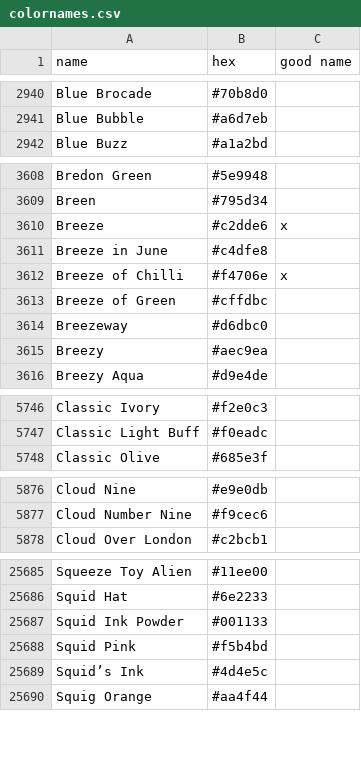
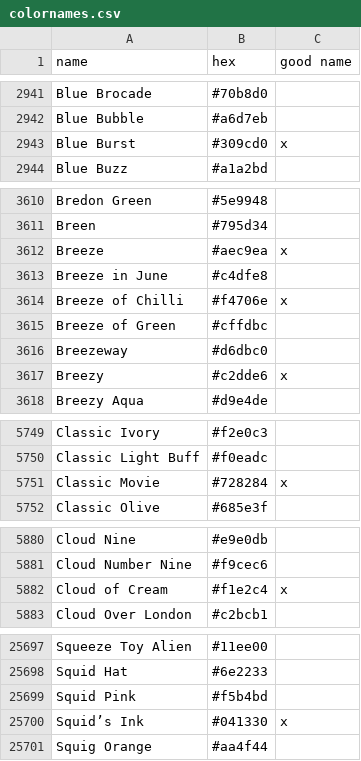
Before and after one commit to LiOS-org/LiOS-Colors, a CSV file: src/colornames.csv, drawn as a sheet; only a part is shown, gaps mark what is left out; the diff covers the shown part only.

Commit message:
feat(colors): re Replace uninspired color-names #63

```diff
--- a/src/colornames.csv
+++ b/src/colornames.csv
@@ -2941,2 +2942,3 @@ Blue Brocade,#70b8d0,
 Blue Bubble,#a6d7eb,
+Blue Burst,#309cd0,x
 Blue Buzz,#a1a2bd,
@@ -3609,3 +3611,3 @@ Bredon Green,#5e9948,
 Breen,#795d34,
-Breeze,#c2dde6,x
+Breeze,#aec9ea,x
 Breeze in June,#c4dfe8,
@@ -3614,3 +3616,3 @@ Breeze of Green,#cffdbc,
 Breezeway,#d6dbc0,
-Breezy,#aec9ea,
+Breezy,#c2dde6,x
 Breezy Aqua,#d9e4de,
@@ -5747,2 +5750,3 @@ Classic Ivory,#f2e0c3,
 Classic Light Buff,#f0eadc,
+Classic Movie,#728284,x
 Classic Olive,#685e3f,
@@ -5877,2 +5881,3 @@ Cloud Nine,#e9e0db,
 Cloud Number Nine,#f9cec6,
+Cloud of Cream,#f1e2c4,x
 Cloud Over London,#c2bcb1,
@@ -25686,5 +25698,4 @@ Squeeze Toy Alien,#11ee00,
 Squid Hat,#6e2233,
-Squid Ink Powder,#001133,
 Squid Pink,#f5b4bd,
-Squid’s Ink,#4d4e5c,
+Squid’s Ink,#041330,x
 Squig Orange,#aa4f44,
```
Also changed, not shown: 11 added rows, 10 removed rows and 10 edited cells elsewhere in this file.
